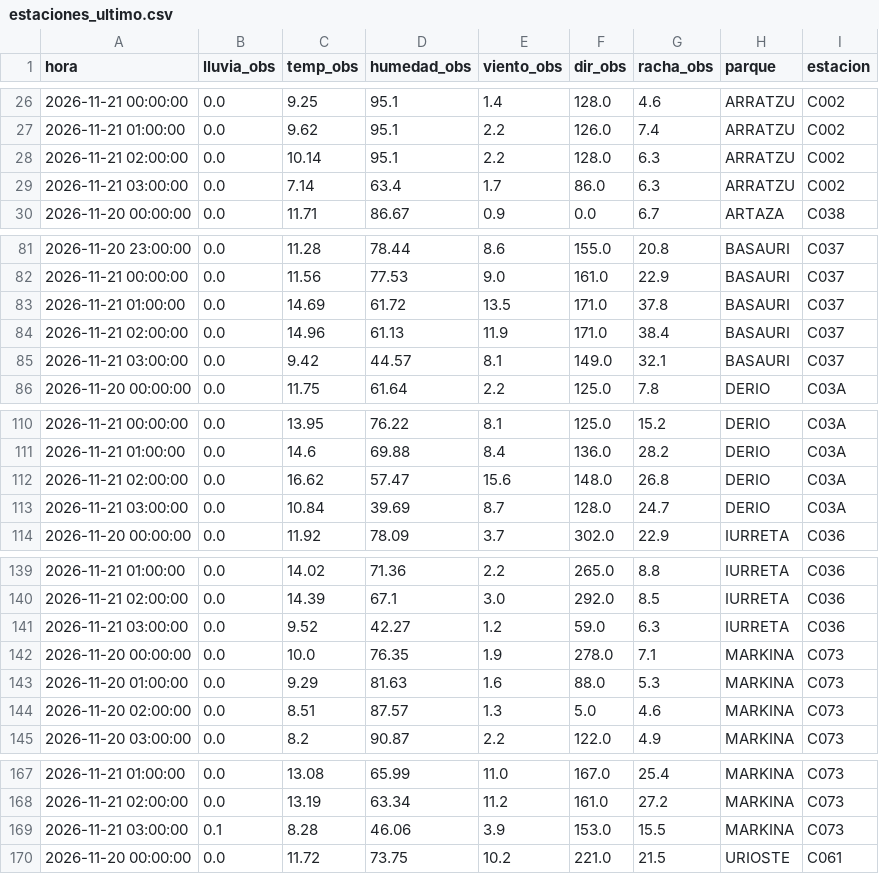
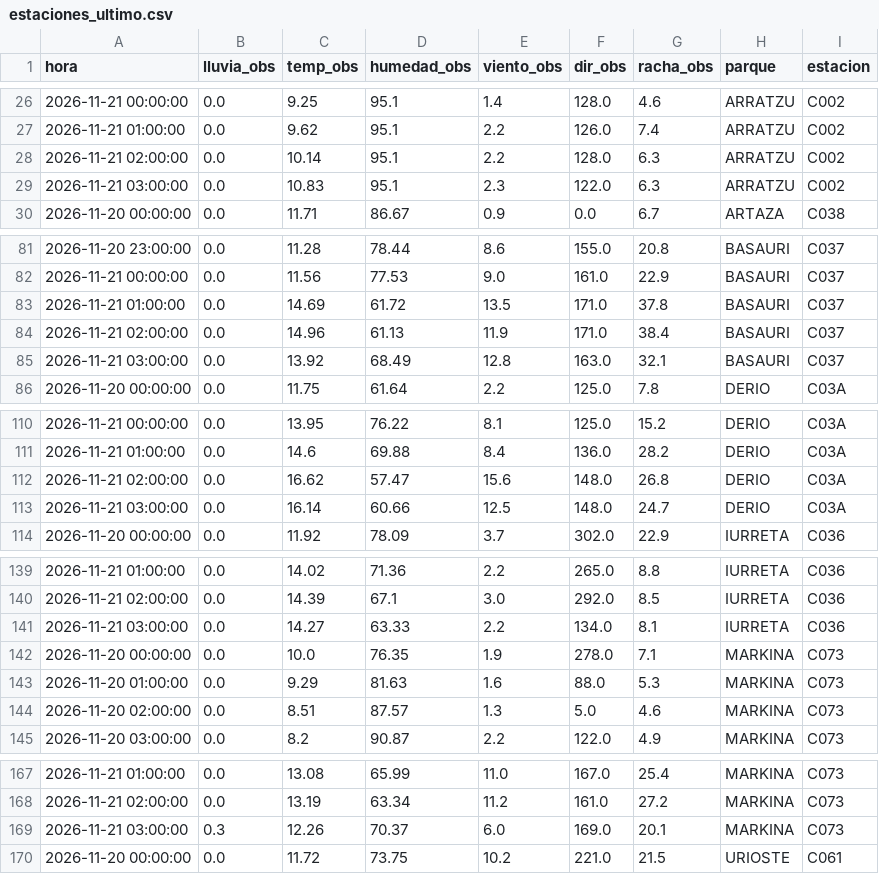
Before and after one commit to bsendagorta/auria, a CSV file: prediccion/estaciones_ultimo.csv, drawn as a sheet; only a part is shown, gaps mark what is left out; the diff covers the shown part only.

```diff
--- a/prediccion/estaciones_ultimo.csv
+++ b/prediccion/estaciones_ultimo.csv
@@ -28,3 +28,3 @@ hora,lluvia_obs,temp_obs,humedad_obs,viento_obs,dir_obs,racha_obs,parque,estacio
 2026-11-21 02:00:00,0.0,10.14,95.1,2.2,128.0,6.3,ARRATZU,C002
-2026-11-21 03:00:00,0.0,7.14,63.4,1.7,86.0,6.3,ARRATZU,C002
+2026-11-21 03:00:00,0.0,10.83,95.1,2.3,122.0,6.3,ARRATZU,C002
 2026-11-20 00:00:00,0.0,11.71,86.67,0.9,0.0,6.7,ARTAZA,C038
@@ -84,3 +84,3 @@ hora,lluvia_obs,temp_obs,humedad_obs,viento_obs,dir_obs,racha_obs,parque,estacio
 2026-11-21 02:00:00,0.0,14.96,61.13,11.9,171.0,38.4,BASAURI,C037
-2026-11-21 03:00:00,0.0,9.42,44.57,8.1,149.0,32.1,BASAURI,C037
+2026-11-21 03:00:00,0.0,13.92,68.49,12.8,163.0,32.1,BASAURI,C037
 2026-11-20 00:00:00,0.0,11.75,61.64,2.2,125.0,7.8,DERIO,C03A
@@ -112,3 +112,3 @@ hora,lluvia_obs,temp_obs,humedad_obs,viento_obs,dir_obs,racha_obs,parque,estacio
 2026-11-21 02:00:00,0.0,16.62,57.47,15.6,148.0,26.8,DERIO,C03A
-2026-11-21 03:00:00,0.0,10.84,39.69,8.7,128.0,24.7,DERIO,C03A
+2026-11-21 03:00:00,0.0,16.14,60.66,12.5,148.0,24.7,DERIO,C03A
 2026-11-20 00:00:00,0.0,11.92,78.09,3.7,302.0,22.9,IURRETA,C036
@@ -140,3 +140,3 @@ hora,lluvia_obs,temp_obs,humedad_obs,viento_obs,dir_obs,racha_obs,parque,estacio
 2026-11-21 02:00:00,0.0,14.39,67.1,3.0,292.0,8.5,IURRETA,C036
-2026-11-21 03:00:00,0.0,9.52,42.27,1.2,59.0,6.3,IURRETA,C036
+2026-11-21 03:00:00,0.0,14.27,63.33,2.2,134.0,8.1,IURRETA,C036
 2026-11-20 00:00:00,0.0,10.0,76.35,1.9,278.0,7.1,MARKINA,C073
@@ -168,3 +168,3 @@ hora,lluvia_obs,temp_obs,humedad_obs,viento_obs,dir_obs,racha_obs,parque,estacio
 2026-11-21 02:00:00,0.0,13.19,63.34,11.2,161.0,27.2,MARKINA,C073
-2026-11-21 03:00:00,0.1,8.28,46.06,3.9,153.0,15.5,MARKINA,C073
+2026-11-21 03:00:00,0.3,12.26,70.37,6.0,169.0,20.1,MARKINA,C073
 2026-11-20 00:00:00,0.0,11.72,73.75,10.2,221.0,21.5,URIOSTE,C061
```
Also changed, not shown: 11 edited cells elsewhere in this file, 2 other files.
